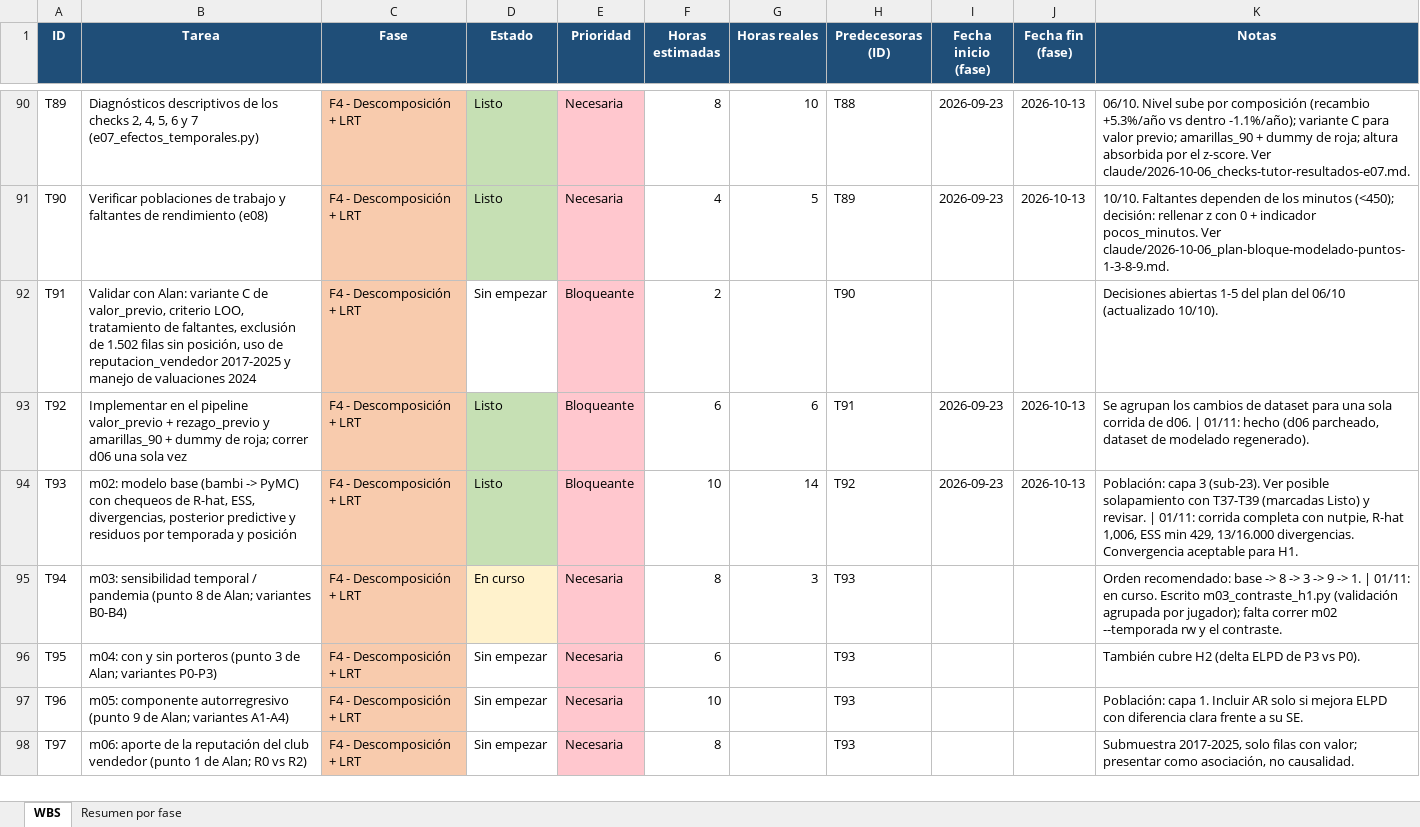
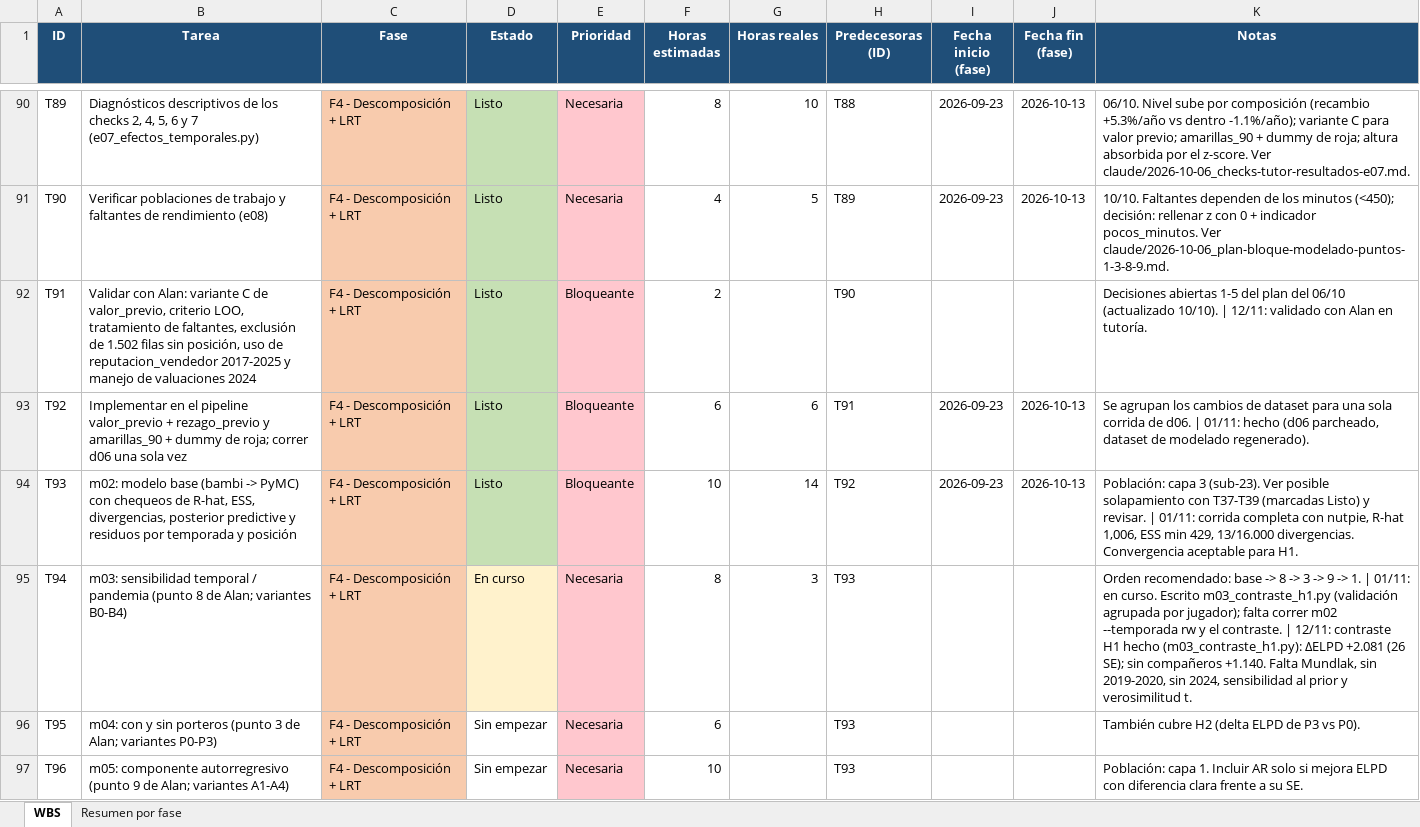
Before and after one commit to gianfrancoganicoche/Tesis_UM, an Excel workbook: tesis_wbs_actualizado.xlsx, sheet WBS, drawn as a sheet; only a part is shown, gaps mark what is left out; the shorter side is filled out with more unchanged rows; values as stored, in another font and other column widths than the file's, no borders; the diff names each change by its address in the sheet, - before the commit and + after, or states it on an @@ line.

Commit message:
m02/m03: chequeo de Mundlak, contraste de H1 con Mundlak y efecto dentro

```diff
--- a/tesis_wbs_actualizado.xlsx (sheet WBS)
+++ b/tesis_wbs_actualizado.xlsx (sheet WBS)
-D92 (Estado): Sin empezar
+D92 (Estado): Listo
-D92 fill: none
+D92 fill: #C6E0B4
-K92 (Notas): …(actualizado 10/10).
+K92 (Notas): …(actualizado 10/10). | 12/11: validado con Alan en tutoría.
-K95 (Notas): …el contraste.
+K95 (Notas): …el contraste. | 12/11: contraste H1 hecho (m03_contraste_h1.py): ΔELPD +2.081 (26 SE); sin compañeros +1.140. Falta Mundlak, sin 2019-2020, sin 2024, sensibilidad al prior y verosimilitud t.
```
Also changed, not shown: sheet Resumen por fase, 42 other files.
